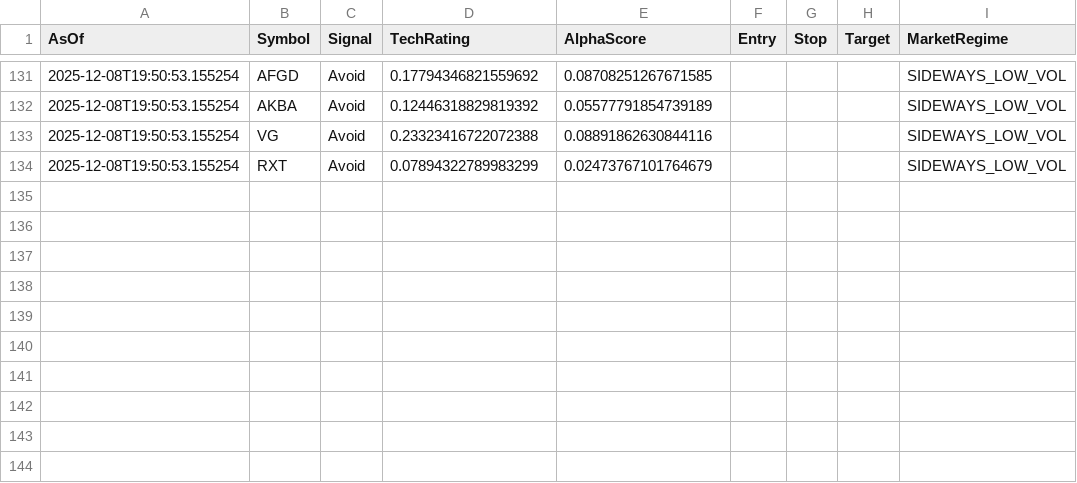
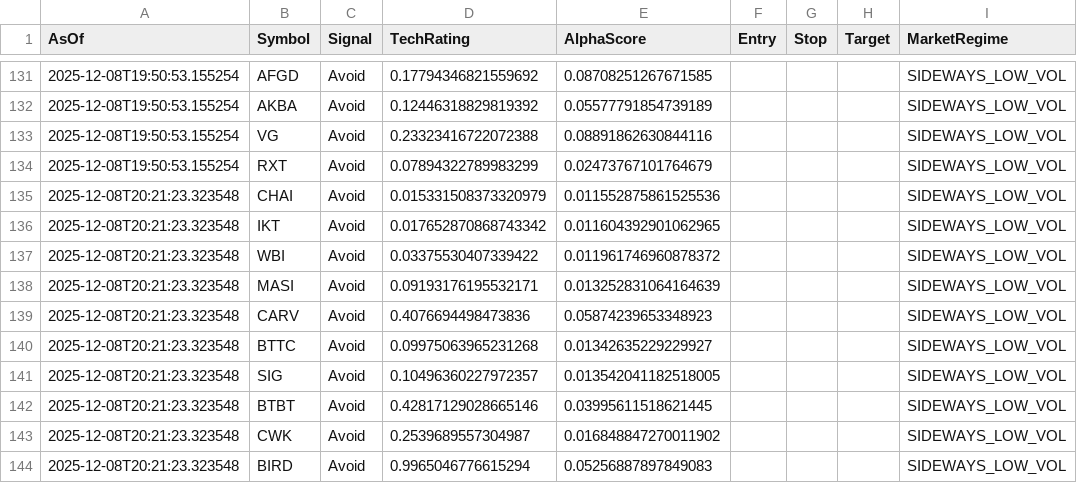
Before and after one commit to HOboGoblin45/technic, a CSV file: logs/recommendations.csv, drawn as a sheet; only a part is shown, gaps mark what is left out.

```diff
--- a/logs/recommendations.csv
+++ b/logs/recommendations.csv
@@ -134 +134,11 @@ AsOf,Symbol,Signal,TechRating,AlphaScore,Entry,Stop,Target,MarketRegime
 2025-12-08T19:50:53.155254,RXT,Avoid,0.07894322789983299,0.02473767101764679,,,,SIDEWAYS_LOW_VOL
+2025-12-08T20:21:23.323548,CHAI,Avoid,0.015331508373320979,0.011552875861525536,,,,SIDEWAYS_LOW_VOL
+2025-12-08T20:21:23.323548,IKT,Avoid,0.017652870868743342,0.011604392901062965,,,,SIDEWAYS_LOW_VOL
+2025-12-08T20:21:23.323548,WBI,Avoid,0.03375530407339422,0.011961746960878372,,,,SIDEWAYS_LOW_VOL
+2025-12-08T20:21:23.323548,MASI,Avoid,0.09193176195532171,0.013252831064164639,,,,SIDEWAYS_LOW_VOL
+2025-12-08T20:21:23.323548,CARV,Avoid,0.4076694498473836,0.05874239653348923,,,,SIDEWAYS_LOW_VOL
+2025-12-08T20:21:23.323548,BTTC,Avoid,0.09975063965231268,0.01342635229229927,,,,SIDEWAYS_LOW_VOL
+2025-12-08T20:21:23.323548,SIG,Avoid,0.10496360227972357,0.013542041182518005,,,,SIDEWAYS_LOW_VOL
+2025-12-08T20:21:23.323548,BTBT,Avoid,0.42817129028665146,0.03995611518621445,,,,SIDEWAYS_LOW_VOL
+2025-12-08T20:21:23.323548,CWK,Avoid,0.2539689557304987,0.016848847270011902,,,,SIDEWAYS_LOW_VOL
+2025-12-08T20:21:23.323548,BIRD,Avoid,0.9965046776615294,0.05256887897849083,,,,SIDEWAYS_LOW_VOL
```
Also changed, not shown: 4 other files.
